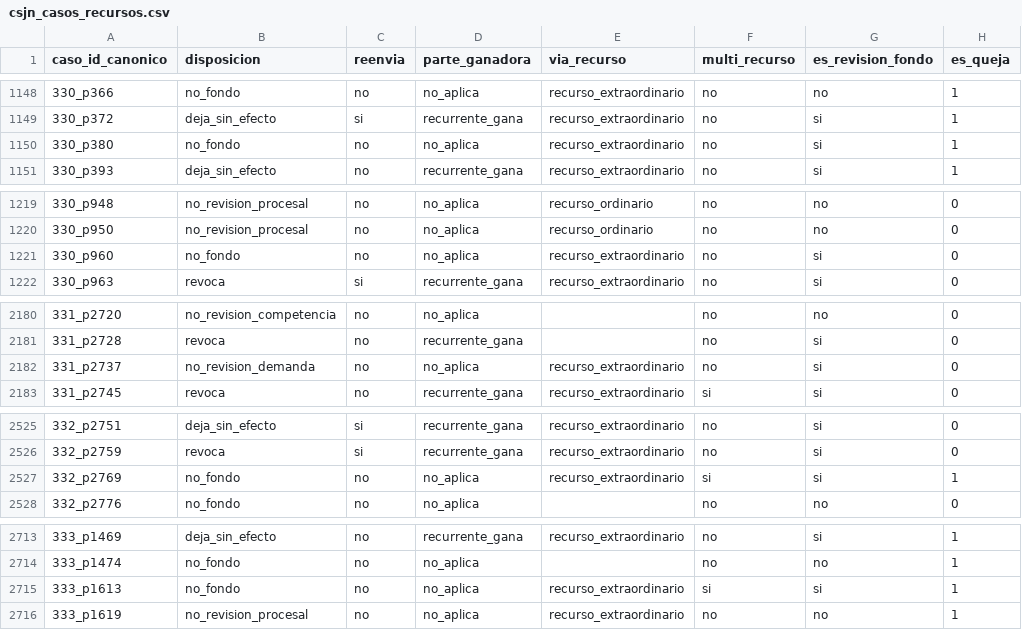
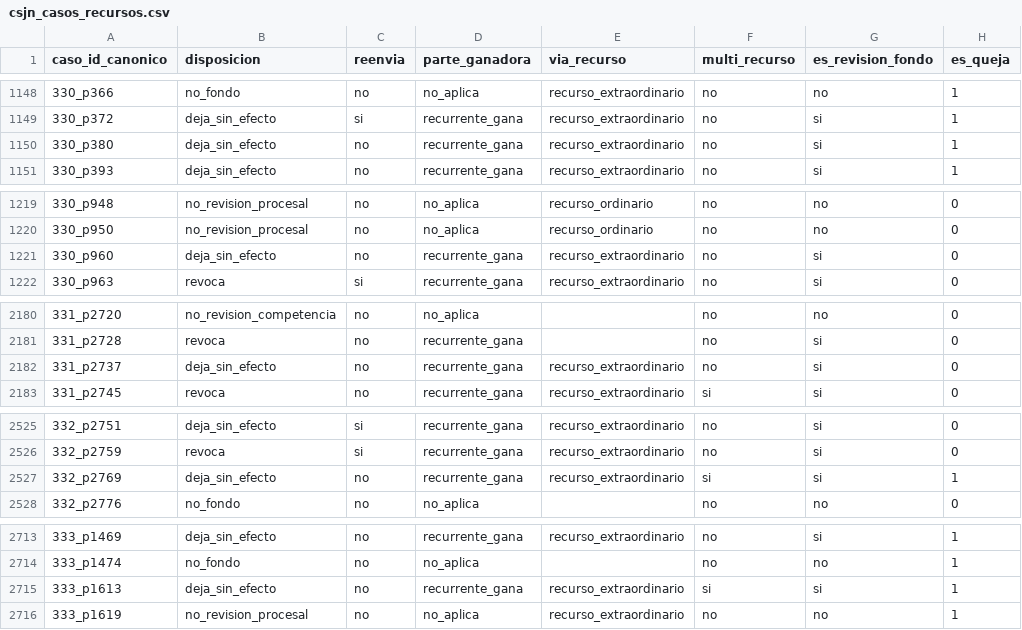
Before and after one commit to guillee1010/corpus-csjn, a CSV file: output/parser/csjn_casos_recursos.csv, drawn as a sheet; only a part is shown, gaps mark what is left out; the diff covers the shown part only.

Commit message:
clasificador_disposicion v1.05: enmascara banner en norm() - B127/banner cerrado, por_ello_cortado 18->0

```diff
--- a/output/parser/csjn_casos_recursos.csv
+++ b/output/parser/csjn_casos_recursos.csv
@@ -1149,3 +1149,3 @@ caso_id_canonico,disposicion,reenvia,parte_ganadora,via_recurso,multi_recurso,es
 330_p372,deja_sin_efecto,si,recurrente_gana,recurso_extraordinario,no,si,1
-330_p380,no_fondo,no,no_aplica,recurso_extraordinario,no,si,1
+330_p380,deja_sin_efecto,no,recurrente_gana,recurso_extraordinario,no,si,1
 330_p393,deja_sin_efecto,no,recurrente_gana,recurso_extraordinario,no,si,1
@@ -1220,3 +1220,3 @@ caso_id_canonico,disposicion,reenvia,parte_ganadora,via_recurso,multi_recurso,es
 330_p950,no_revision_procesal,no,no_aplica,recurso_ordinario,no,no,0
-330_p960,no_fondo,no,no_aplica,recurso_extraordinario,no,si,0
+330_p960,deja_sin_efecto,no,recurrente_gana,recurso_extraordinario,no,si,0
 330_p963,revoca,si,recurrente_gana,recurso_extraordinario,no,si,0
@@ -2181,3 +2181,3 @@ caso_id_canonico,disposicion,reenvia,parte_ganadora,via_recurso,multi_recurso,es
 331_p2728,revoca,no,recurrente_gana,,no,si,0
-331_p2737,no_revision_demanda,no,no_aplica,recurso_extraordinario,no,si,0
+331_p2737,deja_sin_efecto,no,recurrente_gana,recurso_extraordinario,no,si,0
 331_p2745,revoca,no,recurrente_gana,recurso_extraordinario,si,si,0
@@ -2526,3 +2526,3 @@ caso_id_canonico,disposicion,reenvia,parte_ganadora,via_recurso,multi_recurso,es
 332_p2759,revoca,si,recurrente_gana,recurso_extraordinario,no,si,0
-332_p2769,no_fondo,no,no_aplica,recurso_extraordinario,si,si,1
+332_p2769,deja_sin_efecto,no,recurrente_gana,recurso_extraordinario,si,si,1
 332_p2776,no_fondo,no,no_aplica,,no,no,0
@@ -2714,3 +2714,3 @@ caso_id_canonico,disposicion,reenvia,parte_ganadora,via_recurso,multi_recurso,es
 333_p1474,no_fondo,no,no_aplica,,no,no,1
-333_p1613,no_fondo,no,no_aplica,recurso_extraordinario,si,si,1
+333_p1613,deja_sin_efecto,no,recurrente_gana,recurso_extraordinario,si,si,1
 333_p1619,no_revision_procesal,no,no_aplica,recurso_extraordinario,no,no,1
```
Also changed, not shown: 36 edited cells elsewhere in this file, 1 other file.
